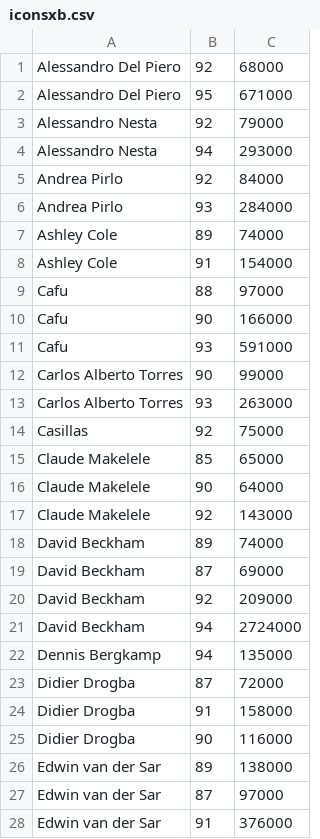
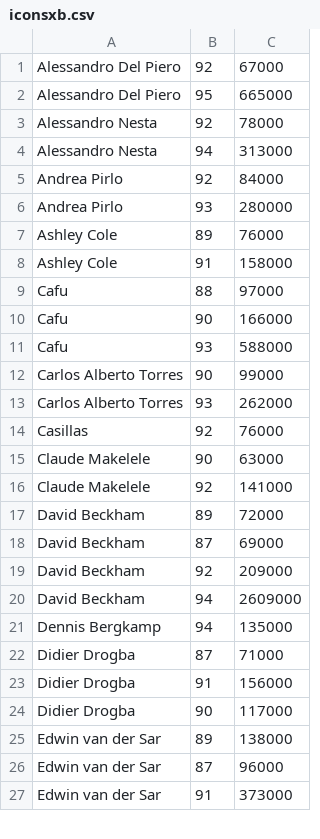
Before and after one commit to TheWraith1912/Project1, a CSV file: iconsxb.csv, drawn as a sheet; only a part is shown; the diff covers the shown part only.

Commit message:
Add files via upload

```diff
--- a/iconsxb.csv
+++ b/iconsxb.csv
@@ -1,28 +1,27 @@
-Alessandro Del Piero,92,68000
-Alessandro Del Piero,95,671000
-Alessandro Nesta,92,79000
-Alessandro Nesta,94,293000
+Alessandro Del Piero,92,67000
+Alessandro Del Piero,95,665000
+Alessandro Nesta,92,78000
+Alessandro Nesta,94,313000
 Andrea Pirlo,92,84000
-Andrea Pirlo,93,284000
-Ashley Cole,89,74000
-Ashley Cole,91,154000
+Andrea Pirlo,93,280000
+Ashley Cole,89,76000
+Ashley Cole,91,158000
 Cafu,88,97000
 Cafu,90,166000
-Cafu,93,591000
+Cafu,93,588000
 Carlos Alberto Torres,90,99000
-Carlos Alberto Torres,93,263000
-Casillas,92,75000
-Claude Makelele,85,65000
-Claude Makelele,90,64000
-Claude Makelele,92,143000
-David Beckham,89,74000
+Carlos Alberto Torres,93,262000
+Casillas,92,76000
+Claude Makelele,90,63000
+Claude Makelele,92,141000
+David Beckham,89,72000
 David Beckham,87,69000
 David Beckham,92,209000
-David Beckham,94,2724000
+David Beckham,94,2609000
 Dennis Bergkamp,94,135000
-Didier Drogba,87,72000
-Didier Drogba,91,158000
-Didier Drogba,90,116000
+Didier Drogba,87,71000
+Didier Drogba,91,156000
+Didier Drogba,90,117000
 Edwin van der Sar,89,138000
-Edwin van der Sar,87,97000
-Edwin van der Sar,91,376000
+Edwin van der Sar,87,96000
+Edwin van der Sar,91,373000
```
Also changed, not shown: 4 added rows, 3 removed rows and 114 edited cells elsewhere in this file.
